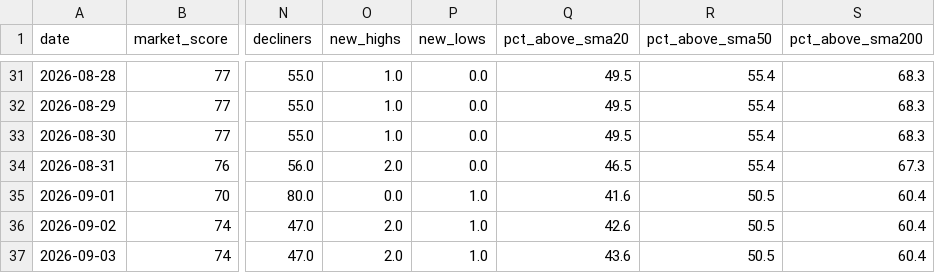
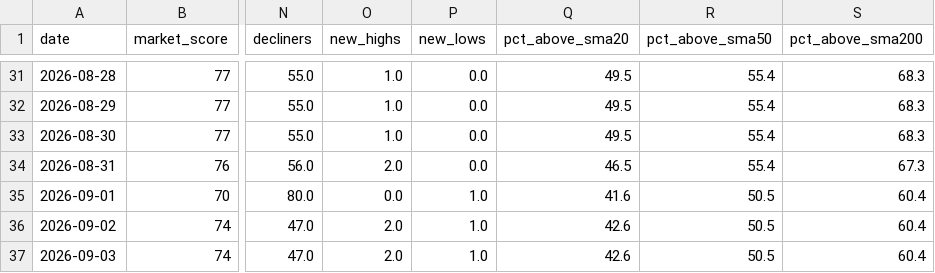
Before and after one commit to agent22793/market-dashboard, a CSV file: data/history.csv, drawn as a sheet; only a part is shown, gaps mark what is left out; the diff names each change by its address in the sheet, - before the commit and + after, or states it on an @@ line.

```diff
--- a/data/history.csv
+++ b/data/history.csv
-Q37 (pct_above_sma20): 43.6
+Q37 (pct_above_sma20): 42.6
```
Also changed, not shown: 1 other file.
